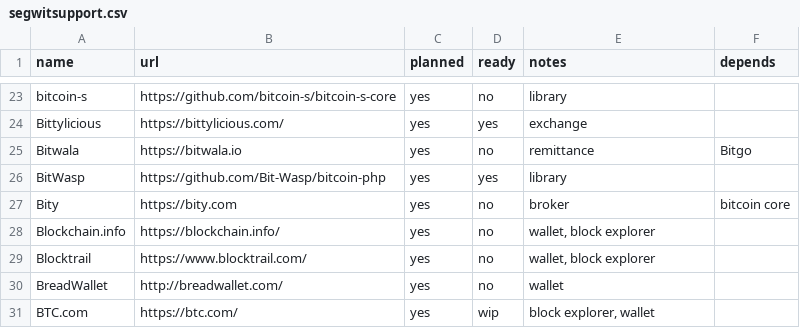
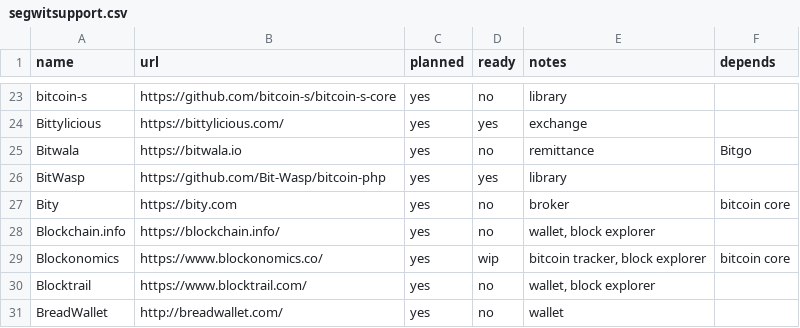
Before and after one commit to archive-of-deleted-repositories/jamesob__bitcoincore.org, a CSV file: _data/segwitsupport.csv, drawn as a sheet; only a part is shown, gaps mark what is left out; the shorter side is filled out with more unchanged rows.

Commit message:
added blockonomics to segwithsupport.csv
Added blockonomics

```diff
--- a/_data/segwitsupport.csv
+++ b/_data/segwitsupport.csv
@@ -28,2 +28,3 @@ Bity,https://bity.com,yes,no,broker,bitcoin core
 Blockchain.info,https://blockchain.info/,yes,no,"wallet, block explorer",
+Blockonomics,https://www.blockonomics.co/,yes,wip,"bitcoin tracker, block explorer","bitcoin core"
 Blocktrail,https://www.blocktrail.com/,yes,no,"wallet, block explorer",
```
